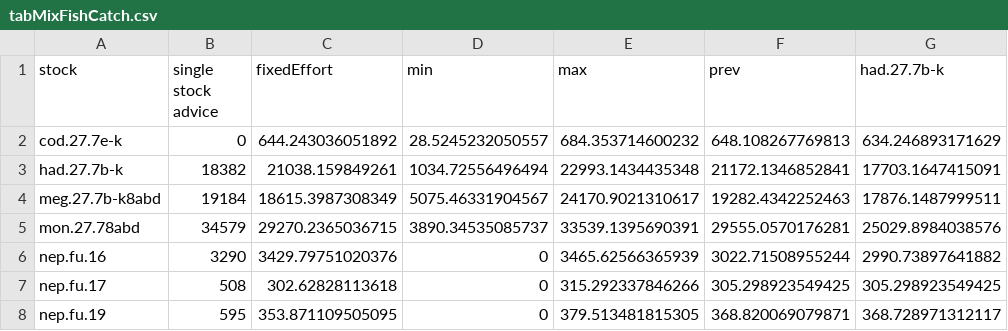
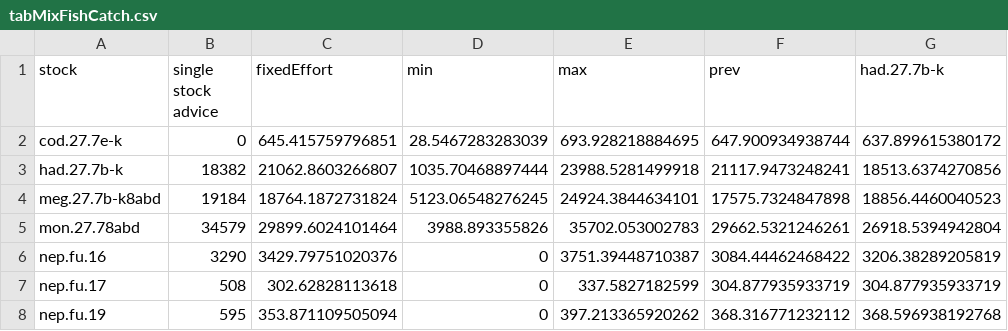
Before and after one commit to ices-eg/wg_WGMIXFISH, a CSV file: CelticSea/FLBEIA_model/tables/tabMixFishCatch.csv, drawn as a sheet; only a part is shown; the diff covers the shown part only.

```diff
--- a/CelticSea/FLBEIA_model/tables/tabMixFishCatch.csv
+++ b/CelticSea/FLBEIA_model/tables/tabMixFishCatch.csv
@@ -1,8 +1,8 @@
 "stock","single stock advice","fixedEffort","min","max","prev","had.27.7b-k"
-"cod.27.7e-k",0,644.243036051892,28.5245232050557,684.353714600232,648.108267769813,634.246893171629
-"had.27.7b-k",18382,21038.159849261,1034.72556496494,22993.1434435348,21172.1346852841,17703.1647415091
-"meg.27.7b-k8abd",19184,18615.3987308349,5075.46331904567,24170.9021310617,19282.4342252463,17876.1487999511
-"mon.27.78abd",34579,29270.2365036715,3890.34535085737,33539.1395690391,29555.0570176281,25029.8984038576
-"nep.fu.16",3290,3429.79751020376,0,3465.62566365939,3022.71508955244,2990.73897641882
-"nep.fu.17",508,302.62828113618,0,315.292337846266,305.298923549425,305.298923549425
-"nep.fu.19",595,353.871109505095,0,379.513481815305,368.820069079871,368.728971312117
+"cod.27.7e-k",0,645.415759796851,28.5467283283039,693.928218884695,647.900934938744,637.899615380172
+"had.27.7b-k",18382,21062.8603266807,1035.70468897444,23988.5281499918,21117.9473248241,18513.6374270856
+"meg.27.7b-k8abd",19184,18764.1872731824,5123.06548276245,24924.3844634101,17575.7324847898,18856.4460040523
+"mon.27.78abd",34579,29899.6024101464,3988.893355826,35702.053002783,29662.5321246261,26918.5394942804
+"nep.fu.16",3290,3429.79751020376,0,3751.39448710387,3084.44462468422,3206.38289205819
+"nep.fu.17",508,302.62828113618,0,337.5827182599,304.877935933719,304.877935933719
+"nep.fu.19",595,353.871109505094,0,397.213365920262,368.316771232112,368.596938192768
```
Also changed, not shown: 19 edited cells elsewhere in this file, CelticSea/FLBEIA_model/tables/tabMixFishFbar.csv, CelticSea/FLBEIA_model/tables/tabMixFishSSB.csv, 11 other files.
